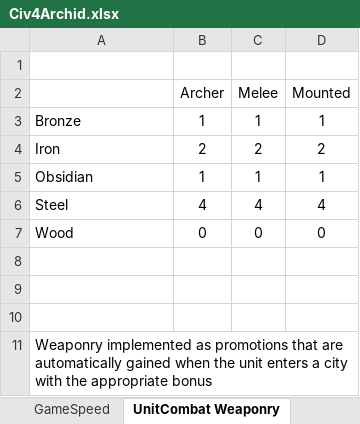
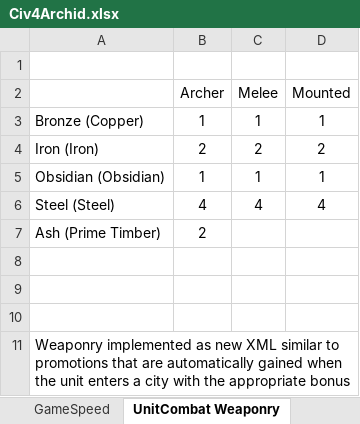
Before and after one commit to ArchidFreezer/Archid-Civ4, an Excel workbook: Support/Docs/Civ4Archid.xlsx, sheet UnitCombat Weaponry, drawn as a sheet; values as stored, in another font and other column widths than the file's, no borders; removed rows and columns are numbered as before the commit, all else as after; the diff names each change by its address in the sheet, - before the commit and + after, or states it on an @@ line.

Commit message:
Units get best weapon on creation
When a unit is trained it gets the best available weapon automatically.

AC4-196

```diff
--- a/Support/Docs/Civ4Archid.xlsx (sheet UnitCombat Weaponry)
+++ b/Support/Docs/Civ4Archid.xlsx (sheet UnitCombat Weaponry)
-A3: Bronze
+A3: Bronze (Copper)
-A4: Iron
+A4: Iron (Iron)
-A5: Obsidian
+A5: Obsidian (Obsidian)
-A6: Steel
+A6: Steel (Steel)
-row 7: Wood | 0 | 0 | 0
+row 7: Ash (Prime Timber) | 2
-A11: …implemented as promotions that…
+A11: …implemented as new XML similar to promotions that…
```
Also changed, not shown: 9 other files.
